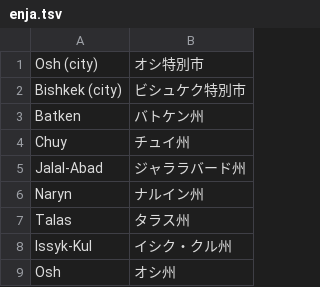
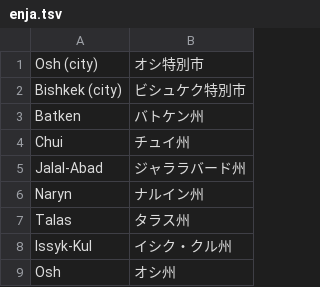
Before and after one commit to optgeo/ky1, a TSV file: enja.tsv, drawn as a sheet.

```diff
--- a/enja.tsv
+++ b/enja.tsv
@@ -3,3 +3,3 @@ Bishkek (city)	ビシュケク特別市
 Batken	バトケン州
-Chuy	チュイ州
+Chui	チュイ州
 Jalal-Abad	ジャララバード州
```
Also changed, not shown: 3 other files.
